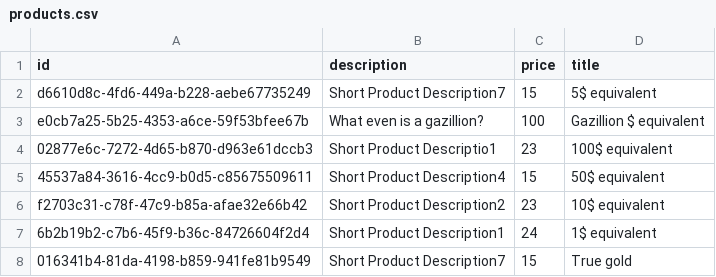
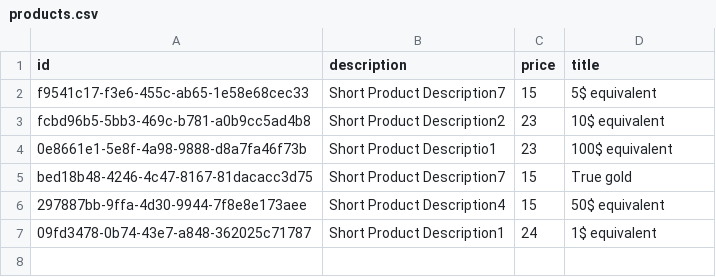
Before and after one commit to SirGooseTheNaughty/aws-practice-be, a CSV file: import-service/products.csv, drawn as a sheet.

```diff
--- a/import-service/products.csv
+++ b/import-service/products.csv
@@ -1,8 +1,7 @@
 "id","description","price","title"
-"d6610d8c-4fd6-449a-b228-aebe67735249","Short Product Description7","15","5$ equivalent"
-"e0cb7a25-5b25-4353-a6ce-59f53bfee67b","What even is a gazillion?","100","Gazillion $ equivalent"
-"02877e6c-7272-4d65-b870-d963e61dccb3","Short Product Descriptio1","23","100$ equivalent"
-"45537a84-3616-4cc9-b0d5-c85675509611","Short Product Description4","15","50$ equivalent"
-"f2703c31-c78f-47c9-b85a-afae32e66b42","Short Product Description2","23","10$ equivalent"
-"6b2b19b2-c7b6-45f9-b36c-84726604f2d4","Short Product Description1","24","1$ equivalent"
-"016341b4-81da-4198-b859-941fe81b9549","Short Product Description7","15","True gold"
+"f9541c17-f3e6-455c-ab65-1e58e68cec33","Short Product Description7","15","5$ equivalent"
+"fcbd96b5-5bb3-469c-b781-a0b9cc5ad4b8","Short Product Description2","23","10$ equivalent"
+"0e8661e1-5e8f-4a98-9888-d8a7fa46f73b","Short Product Descriptio1","23","100$ equivalent"
+"bed18b48-4246-4c47-8167-81dacacc3d75","Short Product Description7","15","True gold"
+"297887bb-9ffa-4d30-9944-7f8e8e173aee","Short Product Description4","15","50$ equivalent"
+"09fd3478-0b74-43e7-a848-362025c71787","Short Product Description1","24","1$ equivalent"
```
Also changed, not shown: 9 other files.
